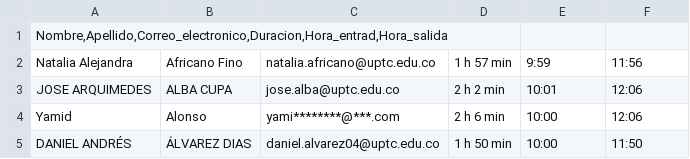
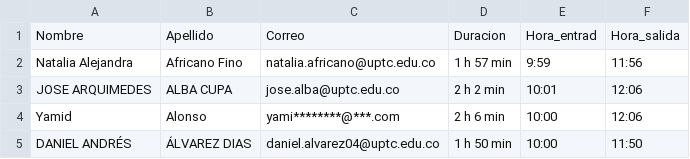
Before and after one commit to carlosrodri/report-back, a CSV file: data/2023-09-06 09_33.csv, drawn as a sheet; only a part is shown; removed rows and columns are numbered as before the commit, all else as after; the diff names each change by its address in the sheet, - before the commit and + after, or states it on an @@ line.

```diff
--- a/data/2023-09-06 09_33.csv
+++ b/data/2023-09-06 09_33.csv
-row 1: Nombre,Apellido,Correo_electronico,Duracion,Hora_entrad,Hora_salida
+row 1: Nombre | Apellido | Correo | Duracion | Hora_entrad | Hora_salida
```
Also changed, not shown: data/2023-09-08 09_30.csv, data/2023-09-13 09_50.csv, 2 other files.
